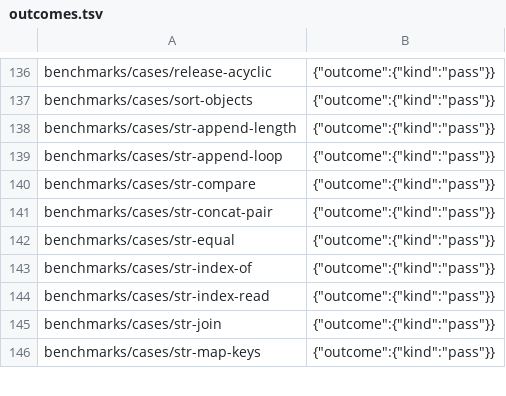
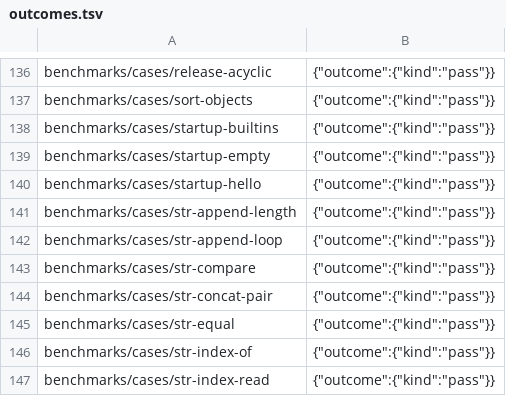
Before and after one commit to AkisArou/nts, a TSV file: results/dex/outcomes.tsv, drawn as a sheet; only a part is shown, gaps mark what is left out; the shorter side is filled out with more unchanged rows.

Commit message:
records: the pending and accepted rows at a33eacb74dc1
tooling/records/record-pending.ts recorded them at a33eacb74dc1 with the run's pin (/home/akisarou/.cache/nts-pins/a33eacb74dc1/nts)
after the full check's green wide run, and main's own record-pending.ts --apply
merged their delta case by case on main 20bae312e9f9:
3 row(s) applied, 0 already recorded, 0 skipped.

Full-check-run: /home/akisarou/.cache/nts-full-check/runs/wide-a33eacb74dc1-20261119T100202Z

```diff
--- a/results/dex/outcomes.tsv
+++ b/results/dex/outcomes.tsv
@@ -137,2 +137,5 @@ benchmarks/cases/release-acyclic	{"outcome":{"kind":"pass"}}
 benchmarks/cases/sort-objects	{"outcome":{"kind":"pass"}}
+benchmarks/cases/startup-builtins	{"outcome":{"kind":"pass"}}
+benchmarks/cases/startup-empty	{"outcome":{"kind":"pass"}}
+benchmarks/cases/startup-hello	{"outcome":{"kind":"pass"}}
 benchmarks/cases/str-append-length	{"outcome":{"kind":"pass"}}
```
